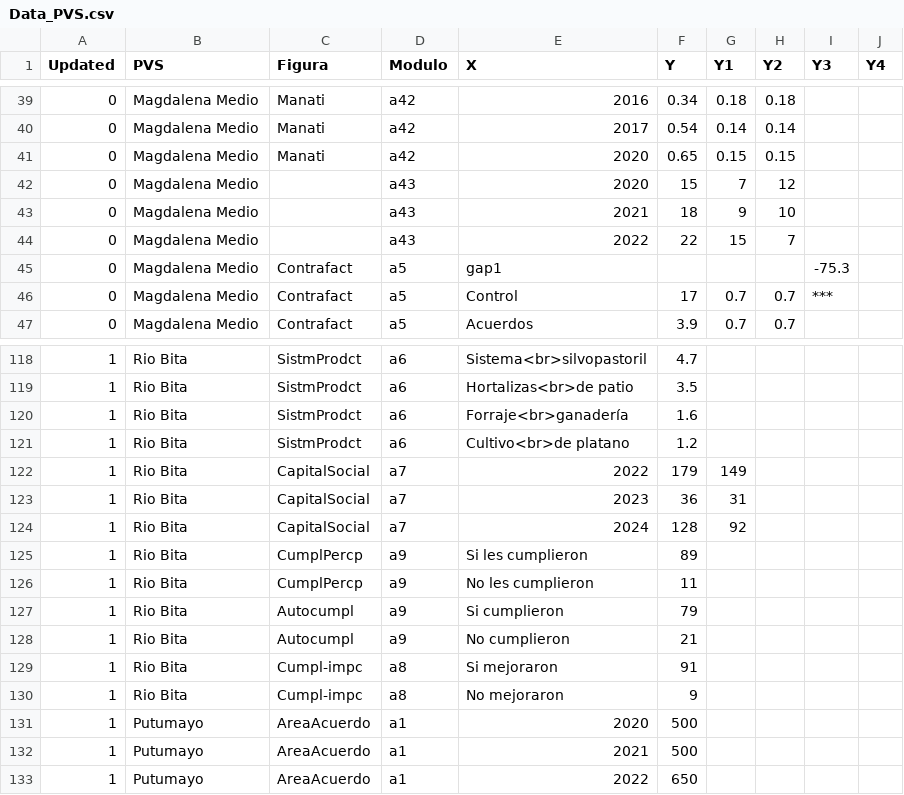
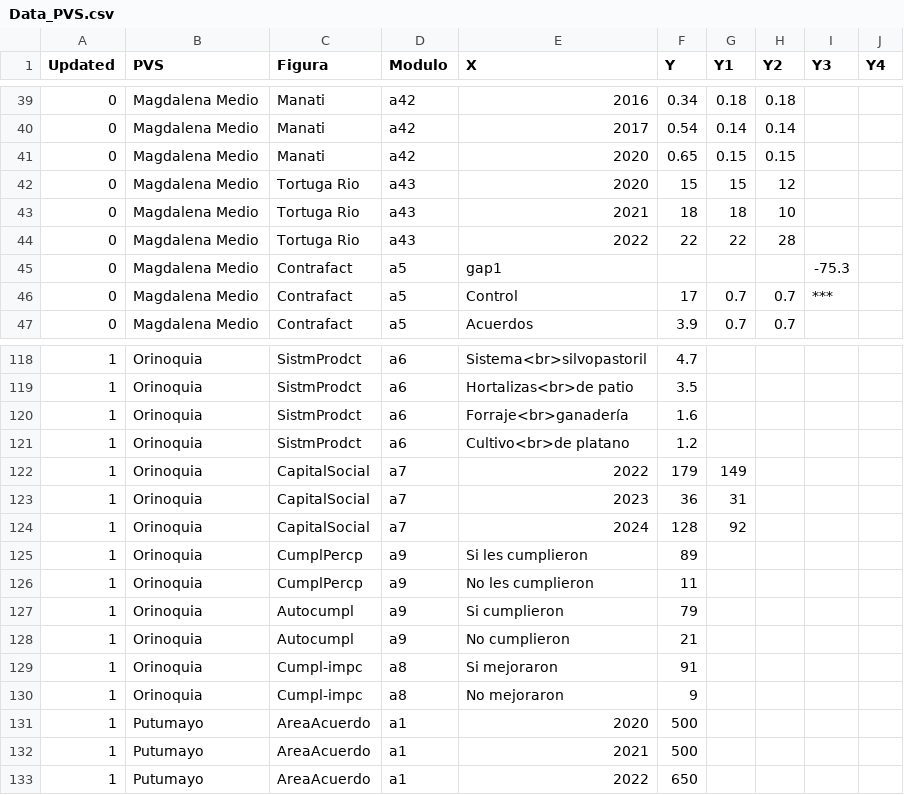
Before and after one commit to FelberA/DataPVS_COL_WCS, a CSV file: Data_PVS.csv, drawn as a sheet; only a part is shown, gaps mark what is left out; the diff covers the shown part only.

```diff
--- a/Data_PVS.csv
+++ b/Data_PVS.csv
@@ -41,5 +41,5 @@ Updated,PVS,Figura,Modulo,X,Y,Y1,Y2,Y3,Y4
 0,Magdalena Medio,Manati,a42,2020,0.65,0.15,0.15,,
-0,Magdalena Medio,,a43,2020,15,7,12,,
-0,Magdalena Medio,,a43,2021,18,9,10,,
-0,Magdalena Medio,,a43,2022,22,15,7,,
+0,Magdalena Medio,Tortuga Rio,a43,2020,15,15,12,,
+0,Magdalena Medio,Tortuga Rio,a43,2021,18,18,10,,
+0,Magdalena Medio,Tortuga Rio,a43,2022,22,22,28,,
 0,Magdalena Medio,Contrafact,a5,gap1,,,,-75.3,
@@ -118,14 +118,14 @@ Updated,PVS,Figura,Modulo,X,Y,Y1,Y2,Y3,Y4
-1,Rio Bita,SistmProdct,a6,Sistema<br>silvopastoril,4.7,,,,
-1,Rio Bita,SistmProdct,a6,Hortalizas<br>de patio,3.5,,,,
-1,Rio Bita,SistmProdct,a6,Forraje<br>ganadería,1.6,,,,
-1,Rio Bita,SistmProdct,a6,Cultivo<br>de platano,1.2,,,,
-1,Rio Bita,CapitalSocial,a7,2022,179,149,,,
-1,Rio Bita,CapitalSocial,a7,2023,36,31,,,
-1,Rio Bita,CapitalSocial,a7,2024,128,92,,,
-1,Rio Bita,CumplPercp,a9,Si les cumplieron,89,,,,
-1,Rio Bita,CumplPercp,a9,No les cumplieron,11,,,,
-1,Rio Bita,Autocumpl,a9,Si cumplieron,79,,,,
-1,Rio Bita,Autocumpl,a9,No cumplieron,21,,,,
-1,Rio Bita,Cumpl-impc,a8,Si mejoraron,91,,,,
-1,Rio Bita,Cumpl-impc,a8,No mejoraron,9,,,,
+1,Orinoquia,SistmProdct,a6,Sistema<br>silvopastoril,4.7,,,,
+1,Orinoquia,SistmProdct,a6,Hortalizas<br>de patio,3.5,,,,
+1,Orinoquia,SistmProdct,a6,Forraje<br>ganadería,1.6,,,,
+1,Orinoquia,SistmProdct,a6,Cultivo<br>de platano,1.2,,,,
+1,Orinoquia,CapitalSocial,a7,2022,179,149,,,
+1,Orinoquia,CapitalSocial,a7,2023,36,31,,,
+1,Orinoquia,CapitalSocial,a7,2024,128,92,,,
+1,Orinoquia,CumplPercp,a9,Si les cumplieron,89,,,,
+1,Orinoquia,CumplPercp,a9,No les cumplieron,11,,,,
+1,Orinoquia,Autocumpl,a9,Si cumplieron,79,,,,
+1,Orinoquia,Autocumpl,a9,No cumplieron,21,,,,
+1,Orinoquia,Cumpl-impc,a8,Si mejoraron,91,,,,
+1,Orinoquia,Cumpl-impc,a8,No mejoraron,9,,,,
 1,Putumayo,AreaAcuerdo,a1,2020,500,,,,
```
Also changed, not shown: 54 edited cells elsewhere in this file.
